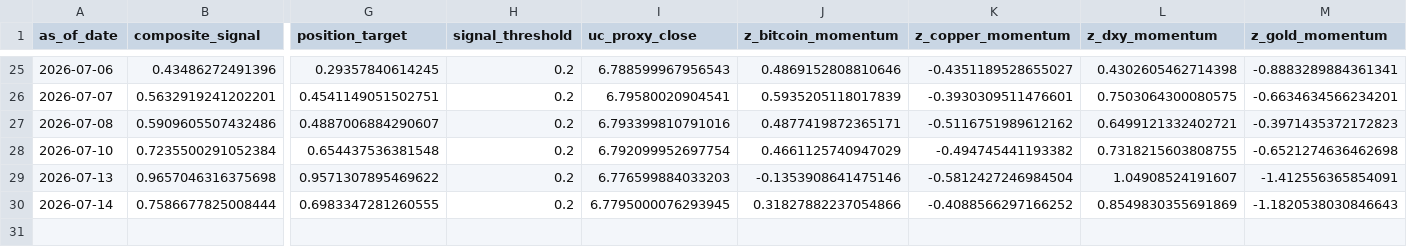
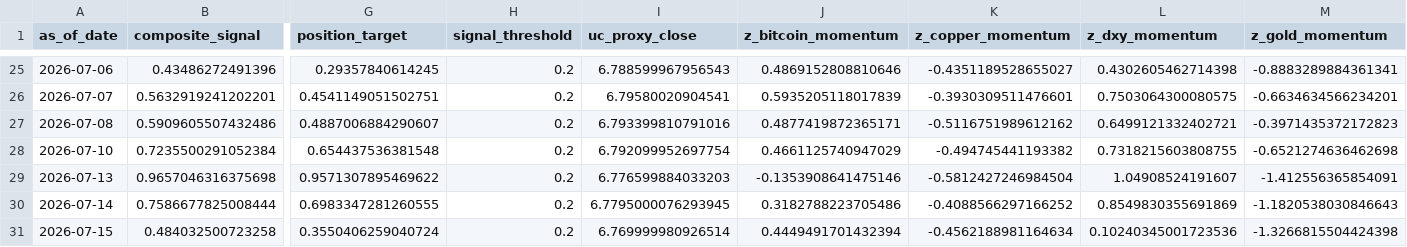
Before and after one commit to Allanli1011/uc-trading, a CSV file: signals/history.csv, drawn as a sheet; only a part is shown, gaps mark what is left out; rows hold the shown columns only; the diff names each change by its address in the sheet, - before the commit and + after, or states it on an @@ line.

```diff
--- a/signals/history.csv
+++ b/signals/history.csv
-J30 (z_bitcoin_momentum): 0.31827882237054866
+J30 (z_bitcoin_momentum): 0.3182788223705486
+row 31: 2026-07-15 | 0.484032500723258 | 0.3550406259040724 | 0.2 | 6.769999980926514 | 0.4449491701432394 | -0.4562188981164634 | 0.10240345001723536 | -1.3266815504424398
```
Also changed, not shown: signals/paper_pnl.csv, 4 other files.
